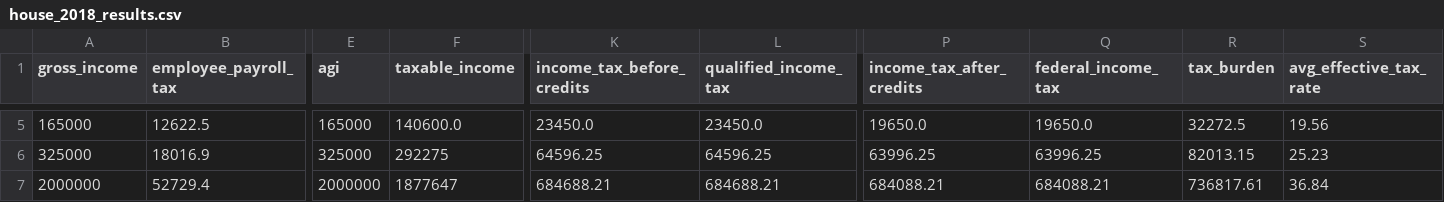
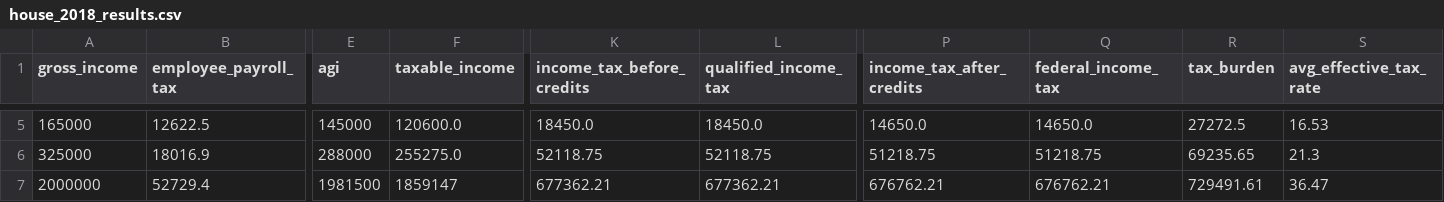
Before and after one commit to aelsibaie/taxsim, a CSV file: house_2018_results.csv, drawn as a sheet; only a part is shown, gaps mark what is left out; the diff covers the shown part only; the diff names each change by its address in the sheet, - before the commit and + after, or states it on an @@ line.

Commit message:
fix agi calculation when filer has 401k
misc changes also include:
- remove medical expense deduction from retired couple
- add edge case filer with only qualified and business income
- add new retired couple with new params
- only import OrderedDict from collections
- misc cleanup in main loop

```diff
--- a/house_2018_results.csv
+++ b/house_2018_results.csv
-E5 (agi): 165000
+E5 (agi): 145000
-F5 (taxable_income): 140600.0
+F5 (taxable_income): 120600.0
-K5 (income_tax_before_credits): 23450.0
+K5 (income_tax_before_credits): 18450.0
-L5 (qualified_income_tax): 23450.0
+L5 (qualified_income_tax): 18450.0
-P5 (income_tax_after_credits): 19650.0
+P5 (income_tax_after_credits): 14650.0
-Q5 (federal_income_tax): 19650.0
+Q5 (federal_income_tax): 14650.0
-R5 (tax_burden): 32272.5
+R5 (tax_burden): 27272.5
-S5 (avg_effective_tax_rate): 19.56
+S5 (avg_effective_tax_rate): 16.53
-E6 (agi): 325000
+E6 (agi): 288000
-F6 (taxable_income): 292275
+F6 (taxable_income): 255275.0
-K6 (income_tax_before_credits): 64596.25
+K6 (income_tax_before_credits): 52118.75
-L6 (qualified_income_tax): 64596.25
+L6 (qualified_income_tax): 52118.75
-P6 (income_tax_after_credits): 63996.25
+P6 (income_tax_after_credits): 51218.75
-Q6 (federal_income_tax): 63996.25
+Q6 (federal_income_tax): 51218.75
-R6 (tax_burden): 82013.15
+R6 (tax_burden): 69235.65
-S6 (avg_effective_tax_rate): 25.23
+S6 (avg_effective_tax_rate): 21.3
-E7 (agi): 2000000
+E7 (agi): 1981500
-F7 (taxable_income): 1877647
+F7 (taxable_income): 1859147
-K7 (income_tax_before_credits): 684688.21
+K7 (income_tax_before_credits): 677362.21
-L7 (qualified_income_tax): 684688.21
+L7 (qualified_income_tax): 677362.21
-P7 (income_tax_after_credits): 684088.21
+P7 (income_tax_after_credits): 676762.21
-Q7 (federal_income_tax): 684088.21
+Q7 (federal_income_tax): 676762.21
-R7 (tax_burden): 736817.61
+R7 (tax_burden): 729491.61
-S7 (avg_effective_tax_rate): 36.84
+S7 (avg_effective_tax_rate): 36.47
```
Also changed, not shown: 2 added rows and 64 edited cells elsewhere in this file, current_law_results.csv, taxpayers.csv, 2 other files.
